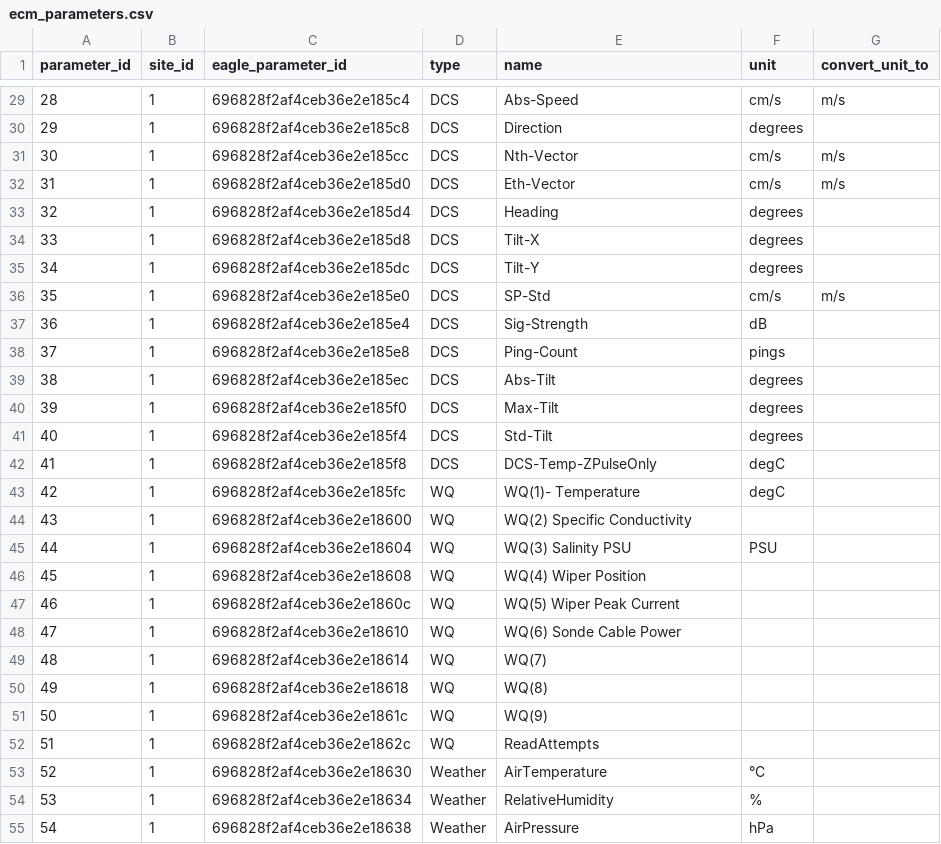
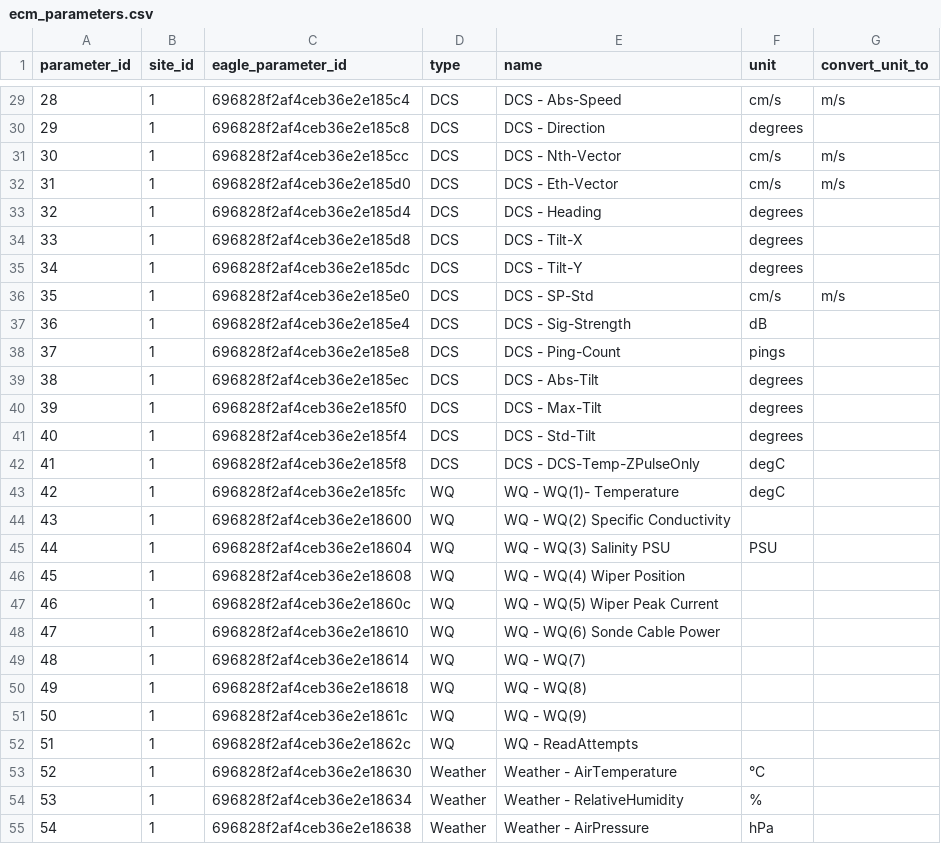
Before and after one commit to caminhathiago/ecm_moorings, a CSV file: nrt/config/ecm_parameters.csv, drawn as a sheet; only a part is shown, gaps mark what is left out; the diff covers the shown part only.

```diff
--- a/nrt/config/ecm_parameters.csv
+++ b/nrt/config/ecm_parameters.csv
@@ -29,27 +29,27 @@
-28,1,696828f2af4ceb36e2e185c4,DCS,Abs-Speed,cm/s,m/s
-29,1,696828f2af4ceb36e2e185c8,DCS,Direction,degrees,
-30,1,696828f2af4ceb36e2e185cc,DCS,Nth-Vector,cm/s,m/s
-31,1,696828f2af4ceb36e2e185d0,DCS,Eth-Vector,cm/s,m/s
-32,1,696828f2af4ceb36e2e185d4,DCS,Heading,degrees,
-33,1,696828f2af4ceb36e2e185d8,DCS,Tilt-X,degrees,
-34,1,696828f2af4ceb36e2e185dc,DCS,Tilt-Y,degrees,
-35,1,696828f2af4ceb36e2e185e0,DCS,SP-Std,cm/s,m/s
-36,1,696828f2af4ceb36e2e185e4,DCS,Sig-Strength,dB,
-37,1,696828f2af4ceb36e2e185e8,DCS,Ping-Count,pings,
-38,1,696828f2af4ceb36e2e185ec,DCS,Abs-Tilt,degrees,
-39,1,696828f2af4ceb36e2e185f0,DCS,Max-Tilt,degrees,
-40,1,696828f2af4ceb36e2e185f4,DCS,Std-Tilt,degrees,
-41,1,696828f2af4ceb36e2e185f8,DCS,DCS-Temp-ZPulseOnly,degC,
-42,1,696828f2af4ceb36e2e185fc,WQ,WQ(1)- Temperature,degC,
-43,1,696828f2af4ceb36e2e18600,WQ,WQ(2) Specific Conductivity,,
-44,1,696828f2af4ceb36e2e18604,WQ,WQ(3) Salinity PSU,PSU,
-45,1,696828f2af4ceb36e2e18608,WQ,WQ(4) Wiper Position,,
-46,1,696828f2af4ceb36e2e1860c,WQ,WQ(5) Wiper Peak Current,,
-47,1,696828f2af4ceb36e2e18610,WQ,WQ(6) Sonde Cable Power,,
-48,1,696828f2af4ceb36e2e18614,WQ,WQ(7),,
-49,1,696828f2af4ceb36e2e18618,WQ,WQ(8),,
-50,1,696828f2af4ceb36e2e1861c,WQ,WQ(9),,
-51,1,696828f2af4ceb36e2e1862c,WQ,ReadAttempts,,
-52,1,696828f2af4ceb36e2e18630,Weather,AirTemperature,°C,
-53,1,696828f2af4ceb36e2e18634,Weather,RelativeHumidity,%,
-54,1,696828f2af4ceb36e2e18638,Weather,AirPressure,hPa,
+28,1,696828f2af4ceb36e2e185c4,DCS,DCS - Abs-Speed,cm/s,m/s
+29,1,696828f2af4ceb36e2e185c8,DCS,DCS - Direction,degrees,
+30,1,696828f2af4ceb36e2e185cc,DCS,DCS - Nth-Vector,cm/s,m/s
+31,1,696828f2af4ceb36e2e185d0,DCS,DCS - Eth-Vector,cm/s,m/s
+32,1,696828f2af4ceb36e2e185d4,DCS,DCS - Heading,degrees,
+33,1,696828f2af4ceb36e2e185d8,DCS,DCS - Tilt-X,degrees,
+34,1,696828f2af4ceb36e2e185dc,DCS,DCS - Tilt-Y,degrees,
+35,1,696828f2af4ceb36e2e185e0,DCS,DCS - SP-Std,cm/s,m/s
+36,1,696828f2af4ceb36e2e185e4,DCS,DCS - Sig-Strength,dB,
+37,1,696828f2af4ceb36e2e185e8,DCS,DCS - Ping-Count,pings,
+38,1,696828f2af4ceb36e2e185ec,DCS,DCS - Abs-Tilt,degrees,
+39,1,696828f2af4ceb36e2e185f0,DCS,DCS - Max-Tilt,degrees,
+40,1,696828f2af4ceb36e2e185f4,DCS,DCS - Std-Tilt,degrees,
+41,1,696828f2af4ceb36e2e185f8,DCS,DCS - DCS-Temp-ZPulseOnly,degC,
+42,1,696828f2af4ceb36e2e185fc,WQ,WQ - WQ(1)- Temperature,degC,
+43,1,696828f2af4ceb36e2e18600,WQ,WQ - WQ(2) Specific Conductivity,,
+44,1,696828f2af4ceb36e2e18604,WQ,WQ - WQ(3) Salinity PSU,PSU,
+45,1,696828f2af4ceb36e2e18608,WQ,WQ - WQ(4) Wiper Position,,
+46,1,696828f2af4ceb36e2e1860c,WQ,WQ - WQ(5) Wiper Peak Current,,
+47,1,696828f2af4ceb36e2e18610,WQ,WQ - WQ(6) Sonde Cable Power,,
+48,1,696828f2af4ceb36e2e18614,WQ,WQ - WQ(7),,
+49,1,696828f2af4ceb36e2e18618,WQ,WQ - WQ(8),,
+50,1,696828f2af4ceb36e2e1861c,WQ,WQ - WQ(9),,
+51,1,696828f2af4ceb36e2e1862c,WQ,WQ - ReadAttempts,,
+52,1,696828f2af4ceb36e2e18630,Weather,Weather - AirTemperature,°C,
+53,1,696828f2af4ceb36e2e18634,Weather,Weather - RelativeHumidity,%,
+54,1,696828f2af4ceb36e2e18638,Weather,Weather - AirPressure,hPa,
```
Also changed, not shown: 99 edited cells elsewhere in this file, 6 other files.
